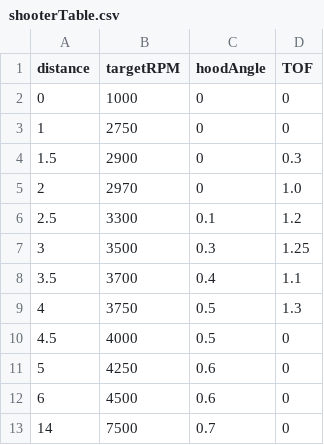
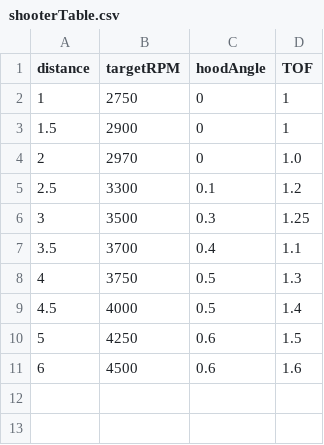
Before and after one commit to ViPrs1329/ViPrs2026, a CSV file: src/tuning/shooterTable.csv, drawn as a sheet.

Commit message:
working on doing the shoot on the move

```diff
--- a/src/tuning/shooterTable.csv
+++ b/src/tuning/shooterTable.csv
@@ -1,5 +1,4 @@
 distance, targetRPM, hoodAngle, TOF
-0,        1000,      0,         0
-1,        2750,      0,         0
-1.5,      2900,      0,         0.3
+1,        2750,      0,         1
+1.5,      2900,      0,         1
 2,        2970,      0,         1.0
@@ -9,5 +8,4 @@ distance, targetRPM, hoodAngle, TOF
 4,        3750,      0.5,       1.3
-4.5,      4000,      0.5,       0
-5,        4250,      0.6,       0
-6,        4500,      0.6,       0
-14,       7500,      0.7,       0
+4.5,      4000,      0.5,       1.4
+5,        4250,      0.6,       1.5
+6,        4500,      0.6,       1.6
```
Also changed, not shown: 6 other files.
